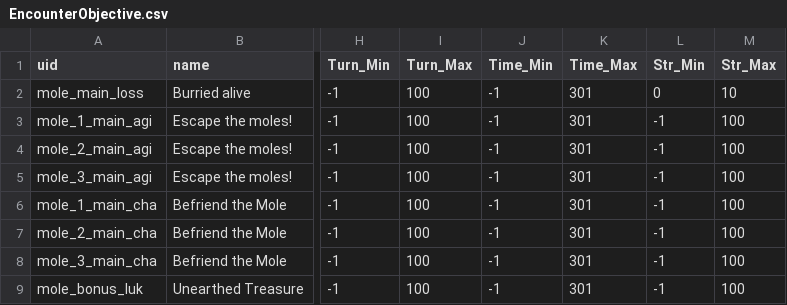
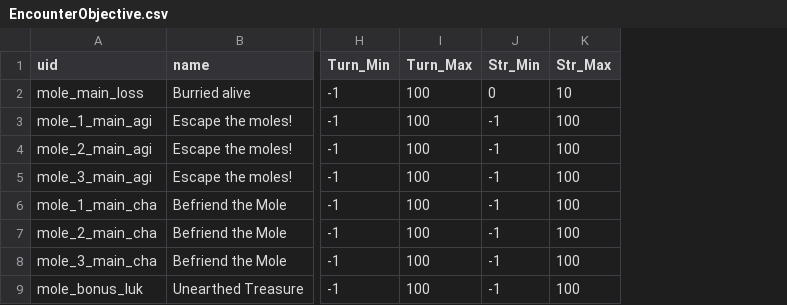
Before and after one commit to IntricateInk/Match3RPG, a CSV file: Assets/Script/Generated/EncounterObjective.csv, drawn as a sheet; only a part is shown, gaps mark what is left out; the diff names each change by its address in the sheet, - before the commit and + after, or states it on an @@ line.

```diff
--- a/Assets/Script/Generated/EncounterObjective.csv
+++ b/Assets/Script/Generated/EncounterObjective.csv
-column J (Time_Min), rows 2-9: all -1
-column K (Time_Max), rows 2-9: all 301
```
Also changed, not shown: Assets/Script/Generated/TrophySheet.csv, 21 other files.
